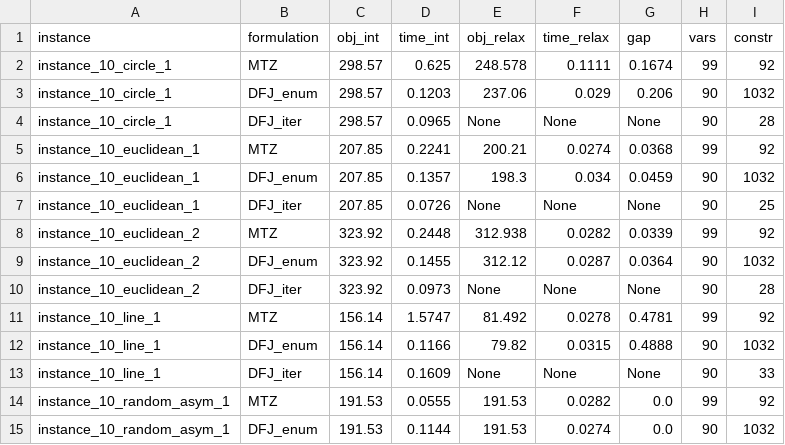
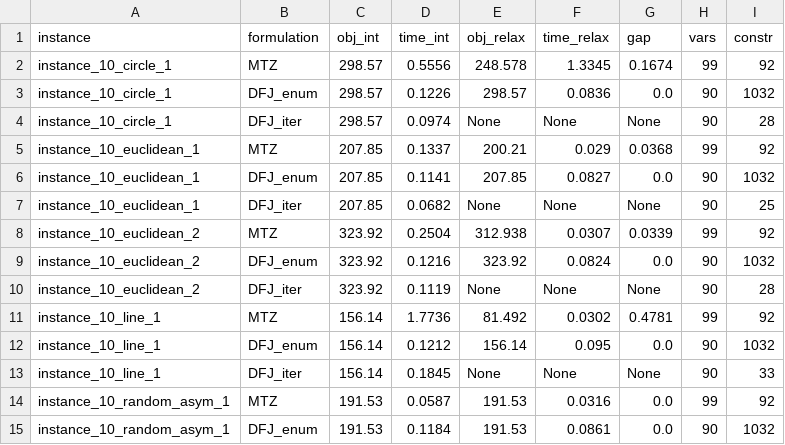
Before and after one commit to stephanebdbd/TSP-Solver, a CSV file: results.csv, drawn as a sheet; only a part is shown; the diff covers the shown part only.

```diff
--- a/results.csv
+++ b/results.csv
@@ -1,15 +1,15 @@
 instance,formulation,obj_int,time_int,obj_relax,time_relax,gap,vars,constr
-instance_10_circle_1,MTZ,298.57,0.625,248.578,0.1111,0.1674,99,92
-instance_10_circle_1,DFJ_enum,298.57,0.1203,237.06,0.029,0.206,90,1032
-instance_10_circle_1,DFJ_iter,298.57,0.0965,None,None,None,90,28
-instance_10_euclidean_1,MTZ,207.85,0.2241,200.21,0.0274,0.0368,99,92
-instance_10_euclidean_1,DFJ_enum,207.85,0.1357,198.3,0.034,0.0459,90,1032
-instance_10_euclidean_1,DFJ_iter,207.85,0.0726,None,None,None,90,25
-instance_10_euclidean_2,MTZ,323.92,0.2448,312.938,0.0282,0.0339,99,92
-instance_10_euclidean_2,DFJ_enum,323.92,0.1455,312.12,0.0287,0.0364,90,1032
-instance_10_euclidean_2,DFJ_iter,323.92,0.0973,None,None,None,90,28
-instance_10_line_1,MTZ,156.14,1.5747,81.492,0.0278,0.4781,99,92
-instance_10_line_1,DFJ_enum,156.14,0.1166,79.82,0.0315,0.4888,90,1032
-instance_10_line_1,DFJ_iter,156.14,0.1609,None,None,None,90,33
-instance_10_random_asym_1,MTZ,191.53,0.0555,191.53,0.0282,0.0,99,92
-instance_10_random_asym_1,DFJ_enum,191.53,0.1144,191.53,0.0274,0.0,90,1032
+instance_10_circle_1,MTZ,298.57,0.5556,248.578,1.3345,0.1674,99,92
+instance_10_circle_1,DFJ_enum,298.57,0.1226,298.57,0.0836,0.0,90,1032
+instance_10_circle_1,DFJ_iter,298.57,0.0974,None,None,None,90,28
+instance_10_euclidean_1,MTZ,207.85,0.1337,200.21,0.029,0.0368,99,92
+instance_10_euclidean_1,DFJ_enum,207.85,0.1141,207.85,0.0827,0.0,90,1032
+instance_10_euclidean_1,DFJ_iter,207.85,0.0682,None,None,None,90,25
+instance_10_euclidean_2,MTZ,323.92,0.2504,312.938,0.0307,0.0339,99,92
+instance_10_euclidean_2,DFJ_enum,323.92,0.1216,323.92,0.0824,0.0,90,1032
+instance_10_euclidean_2,DFJ_iter,323.92,0.1119,None,None,None,90,28
+instance_10_line_1,MTZ,156.14,1.7736,81.492,0.0302,0.4781,99,92
+instance_10_line_1,DFJ_enum,156.14,0.1212,156.14,0.095,0.0,90,1032
+instance_10_line_1,DFJ_iter,156.14,0.1845,None,None,None,90,33
+instance_10_random_asym_1,MTZ,191.53,0.0587,191.53,0.0316,0.0,99,92
+instance_10_random_asym_1,DFJ_enum,191.53,0.1184,191.53,0.0861,0.0,90,1032
```
Also changed, not shown: 82 edited cells elsewhere in this file, 1 other file.
